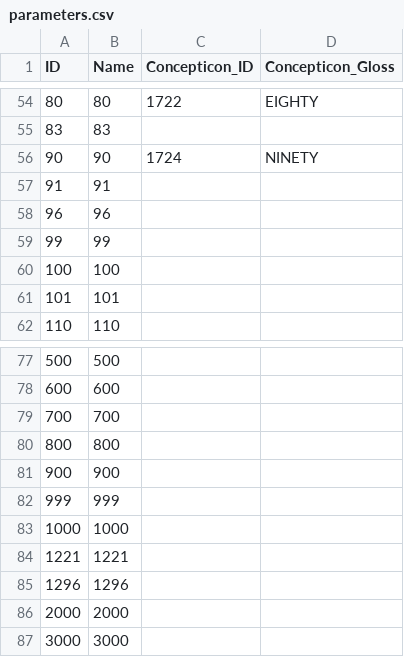
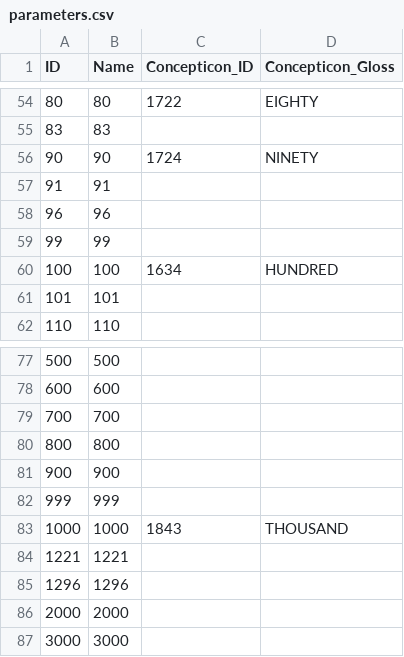
Before and after one commit to numeralbank/channumerals, a CSV file: cldf/parameters.csv, drawn as a sheet; only a part is shown, gaps mark what is left out.

Commit message:
fix concept parsing for 100 and 1000

```diff
--- a/cldf/parameters.csv
+++ b/cldf/parameters.csv
@@ -59,3 +59,3 @@ ID,Name,Concepticon_ID,Concepticon_Gloss
 99,99,,
-100,100,,
+100,100,1634,HUNDRED
 101,101,,
@@ -82,3 +82,3 @@ ID,Name,Concepticon_ID,Concepticon_Gloss
 999,999,,
-1000,1000,,
+1000,1000,1843,THOUSAND
 1221,1221,,
```
Also changed, not shown: 1 other file.
